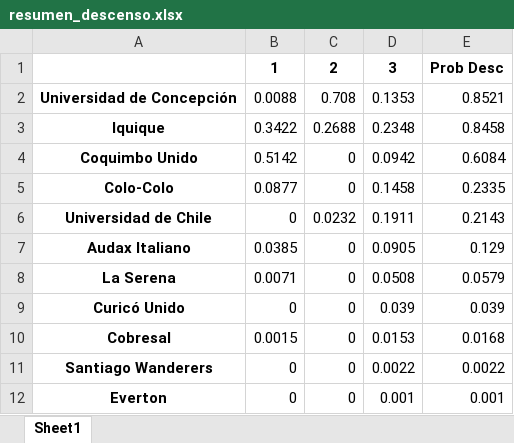
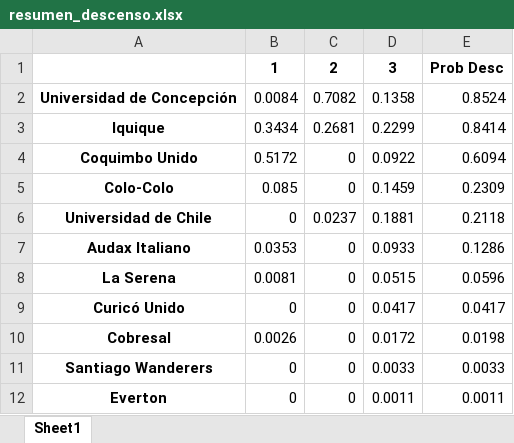
Before and after one commit to javierlopeza/football-DS-projects, an Excel workbook: resumen_descenso.xlsx, sheet Sheet1, drawn as a sheet; values as stored, in another font and other column widths than the file's, no borders; the diff names each change by its address in the sheet, - before the commit and + after, or states it on an @@ line.

```diff
--- a/resumen_descenso.xlsx (sheet Sheet1)
+++ b/resumen_descenso.xlsx (sheet Sheet1)
-B2: 0.0088
+B2: 0.0084
-C2: 0.708
+C2: 0.7082
-D2: 0.1353
+D2: 0.1358
-E2: 0.8521
+E2: 0.8524
-B3: 0.3422
+B3: 0.3434
-C3: 0.2688
+C3: 0.2681
-D3: 0.2348
+D3: 0.2299
-E3: 0.8458
+E3: 0.8414
-B4: 0.5142
+B4: 0.5172
-D4: 0.0942
+D4: 0.0922
-E4: 0.6084
+E4: 0.6094
-B5: 0.0877
+B5: 0.085
-D5: 0.1458
+D5: 0.1459
-E5: 0.2335
+E5: 0.2309
-C6: 0.0232
+C6: 0.0237
-D6: 0.1911
+D6: 0.1881
-E6: 0.2143
+E6: 0.2118
-B7: 0.0385
+B7: 0.0353
-D7: 0.0905
+D7: 0.0933
-E7: 0.129
+E7: 0.1286
-B8: 0.0071
+B8: 0.0081
-D8: 0.0508
+D8: 0.0515
-E8: 0.0579
+E8: 0.0596
-D9: 0.039
+D9: 0.0417
-E9: 0.039
+E9: 0.0417
-B10: 0.0015
+B10: 0.0026
-D10: 0.0153
+D10: 0.0172
-E10: 0.0168
+E10: 0.0198
-D11: 0.0022
+D11: 0.0033
-E11: 0.0022
+E11: 0.0033
-D12: 0.001
+D12: 0.0011
-E12: 0.001
+E12: 0.0011
```
Also changed, not shown: 44 other files.
